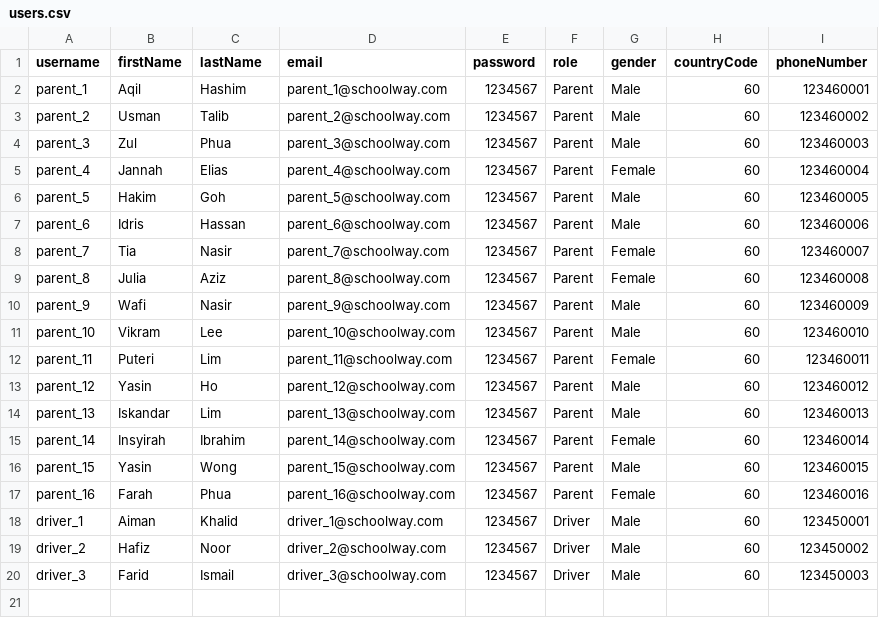
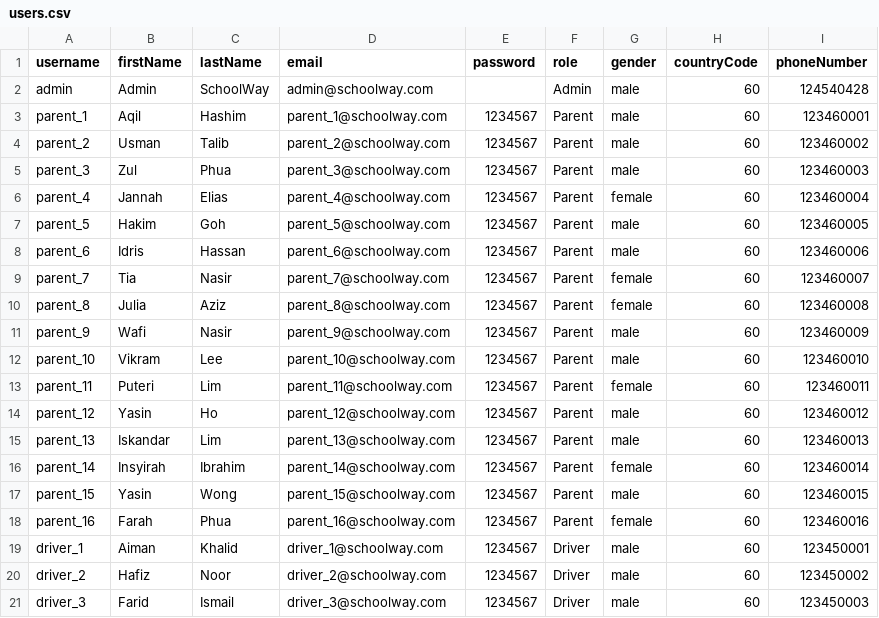
Before and after one commit to ChaiBoonHong/schoolway-0428, a CSV file: seed/users.csv, drawn as a sheet.

Commit message:
feat: implement web-based CSV file I/O utilities, add user seed data, and create CSV processing test script

```diff
--- a/seed/users.csv
+++ b/seed/users.csv
@@ -1,20 +1,21 @@
 username,firstName,lastName,email,password,role,gender,countryCode,phoneNumber
-parent_1,Aqil,Hashim,parent_1@schoolway.com,1234567,Parent,Male,60,123460001
-parent_2,Usman,Talib,parent_2@schoolway.com,1234567,Parent,Male,60,123460002
-parent_3,Zul,Phua,parent_3@schoolway.com,1234567,Parent,Male,60,123460003
-parent_4,Jannah,Elias,parent_4@schoolway.com,1234567,Parent,Female,60,123460004
-parent_5,Hakim,Goh,parent_5@schoolway.com,1234567,Parent,Male,60,123460005
-parent_6,Idris,Hassan,parent_6@schoolway.com,1234567,Parent,Male,60,123460006
-parent_7,Tia,Nasir,parent_7@schoolway.com,1234567,Parent,Female,60,123460007
-parent_8,Julia,Aziz,parent_8@schoolway.com,1234567,Parent,Female,60,123460008
-parent_9,Wafi,Nasir,parent_9@schoolway.com,1234567,Parent,Male,60,123460009
-parent_10,Vikram,Lee,parent_10@schoolway.com,1234567,Parent,Male,60,123460010
-parent_11,Puteri,Lim,parent_11@schoolway.com,1234567,Parent,Female,60,123460011
-parent_12,Yasin,Ho,parent_12@schoolway.com,1234567,Parent,Male,60,123460012
-parent_13,Iskandar,Lim,parent_13@schoolway.com,1234567,Parent,Male,60,123460013
-parent_14,Insyirah,Ibrahim,parent_14@schoolway.com,1234567,Parent,Female,60,123460014
-parent_15,Yasin,Wong,parent_15@schoolway.com,1234567,Parent,Male,60,123460015
-parent_16,Farah,Phua,parent_16@schoolway.com,1234567,Parent,Female,60,123460016
-driver_1,Aiman,Khalid,driver_1@schoolway.com,1234567,Driver,Male,60,123450001
-driver_2,Hafiz,Noor,driver_2@schoolway.com,1234567,Driver,Male,60,123450002
-driver_3,Farid,Ismail,driver_3@schoolway.com,1234567,Driver,Male,60,123450003
+admin,Admin,SchoolWay,admin@schoolway.com,,Admin,male,60,124540428
+parent_1,Aqil,Hashim,parent_1@schoolway.com,1234567,Parent,male,60,123460001
+parent_2,Usman,Talib,parent_2@schoolway.com,1234567,Parent,male,60,123460002
+parent_3,Zul,Phua,parent_3@schoolway.com,1234567,Parent,male,60,123460003
+parent_4,Jannah,Elias,parent_4@schoolway.com,1234567,Parent,female,60,123460004
+parent_5,Hakim,Goh,parent_5@schoolway.com,1234567,Parent,male,60,123460005
+parent_6,Idris,Hassan,parent_6@schoolway.com,1234567,Parent,male,60,123460006
+parent_7,Tia,Nasir,parent_7@schoolway.com,1234567,Parent,female,60,123460007
+parent_8,Julia,Aziz,parent_8@schoolway.com,1234567,Parent,female,60,123460008
+parent_9,Wafi,Nasir,parent_9@schoolway.com,1234567,Parent,male,60,123460009
+parent_10,Vikram,Lee,parent_10@schoolway.com,1234567,Parent,male,60,123460010
+parent_11,Puteri,Lim,parent_11@schoolway.com,1234567,Parent,female,60,123460011
+parent_12,Yasin,Ho,parent_12@schoolway.com,1234567,Parent,male,60,123460012
+parent_13,Iskandar,Lim,parent_13@schoolway.com,1234567,Parent,male,60,123460013
+parent_14,Insyirah,Ibrahim,parent_14@schoolway.com,1234567,Parent,female,60,123460014
+parent_15,Yasin,Wong,parent_15@schoolway.com,1234567,Parent,male,60,123460015
+parent_16,Farah,Phua,parent_16@schoolway.com,1234567,Parent,female,60,123460016
+driver_1,Aiman,Khalid,driver_1@schoolway.com,1234567,Driver,male,60,123450001
+driver_2,Hafiz,Noor,driver_2@schoolway.com,1234567,Driver,male,60,123450002
+driver_3,Farid,Ismail,driver_3@schoolway.com,1234567,Driver,male,60,123450003
```
Also changed, not shown: 3 other files.
